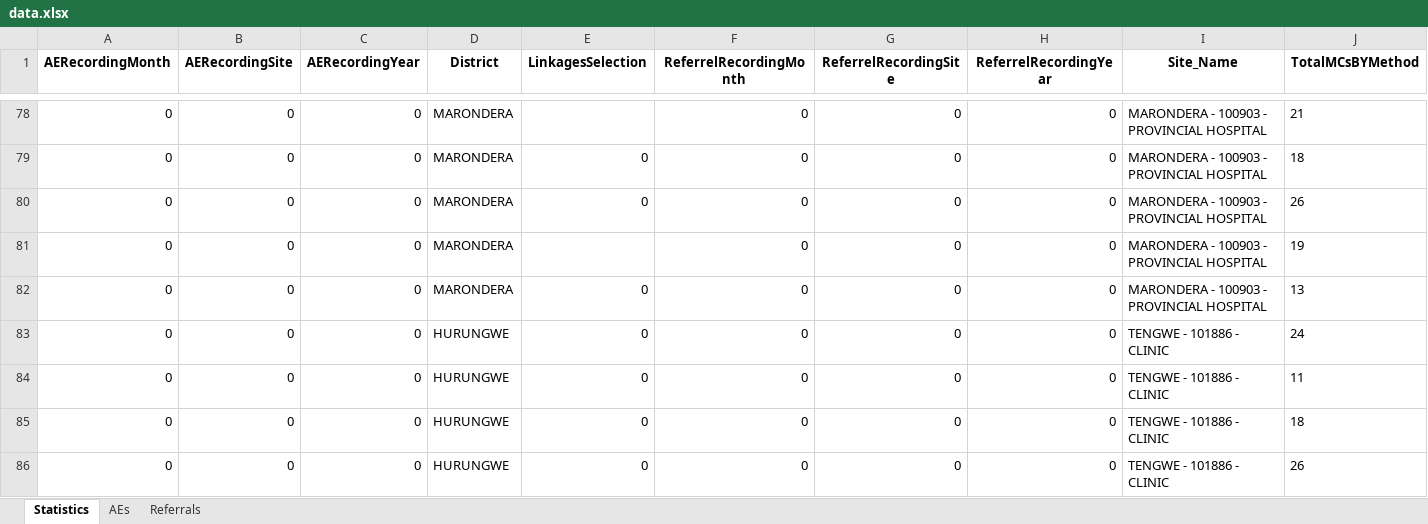
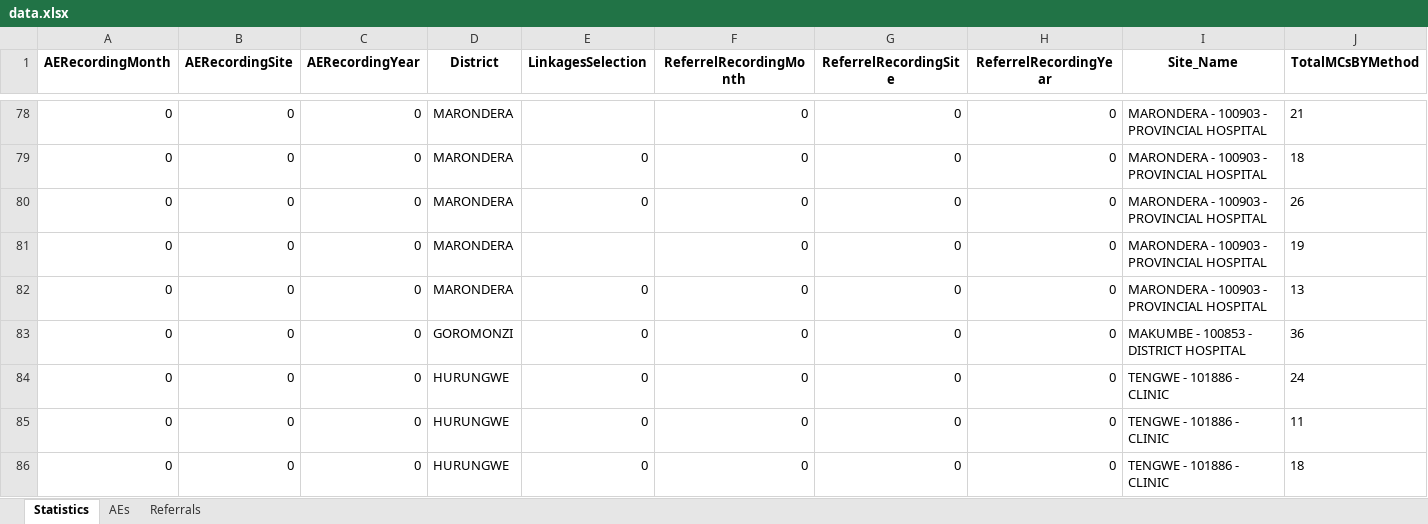
Before and after one commit to ashleymutenha/zazic-commcareManipulation, an Excel workbook: data.xlsx, sheet Statistics, drawn as a sheet; only a part is shown, gaps mark what is left out; the shorter side is filled out with more unchanged rows; values as stored, in another font and other column widths than the file's, no borders; rows hold the shown columns only; the diff names each change by its address in the sheet, - before the commit and + after, or states it on an @@ line.

```diff
--- a/data.xlsx (sheet Statistics)
+++ b/data.xlsx (sheet Statistics)
+row 83: 0 | 0 | 0 | GOROMONZI | 0 | 0 | 0 | 0 | MAKUMBE - 100853 - DISTRICT HOSPITAL | 36
```
Also changed, not shown: corrections.xlsx, generalDF.xlsx, 5 other files.
